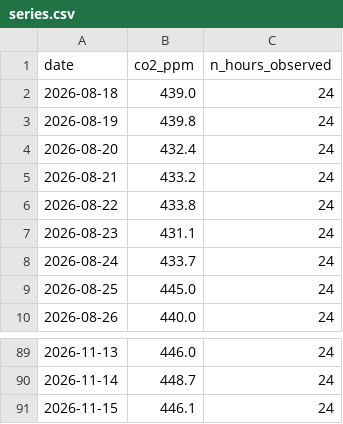
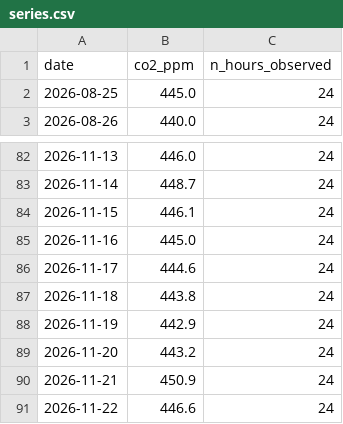
Before and after one commit to Ismail-Achibat-TD-TP-BI/TD4, a CSV file: data/series.csv, drawn as a sheet; only a part is shown, gaps mark what is left out; removed rows and columns are numbered as before the commit, all else as after; the diff names each change by its address in the sheet, - before the commit and + after, or states it on an @@ line.

```diff
--- a/data/series.csv
+++ b/data/series.csv
-row 2: 2026-08-18 | 439.0 | 24
-row 3: 2026-08-19 | 439.8 | 24
-row 4: 2026-08-20 | 432.4 | 24
-row 5: 2026-08-21 | 433.2 | 24
-row 6: 2026-08-22 | 433.8 | 24
-row 7: 2026-08-23 | 431.1 | 24
-row 8: 2026-08-24 | 433.7 | 24
+row 85: 2026-11-16 | 445.0 | 24
+row 86: 2026-11-17 | 444.6 | 24
+row 87: 2026-11-18 | 443.8 | 24
+row 88: 2026-11-19 | 442.9 | 24
+row 89: 2026-11-20 | 443.2 | 24
+row 90: 2026-11-21 | 450.9 | 24
+row 91: 2026-11-22 | 446.6 | 24
```
Also changed, not shown: 1 other file.
